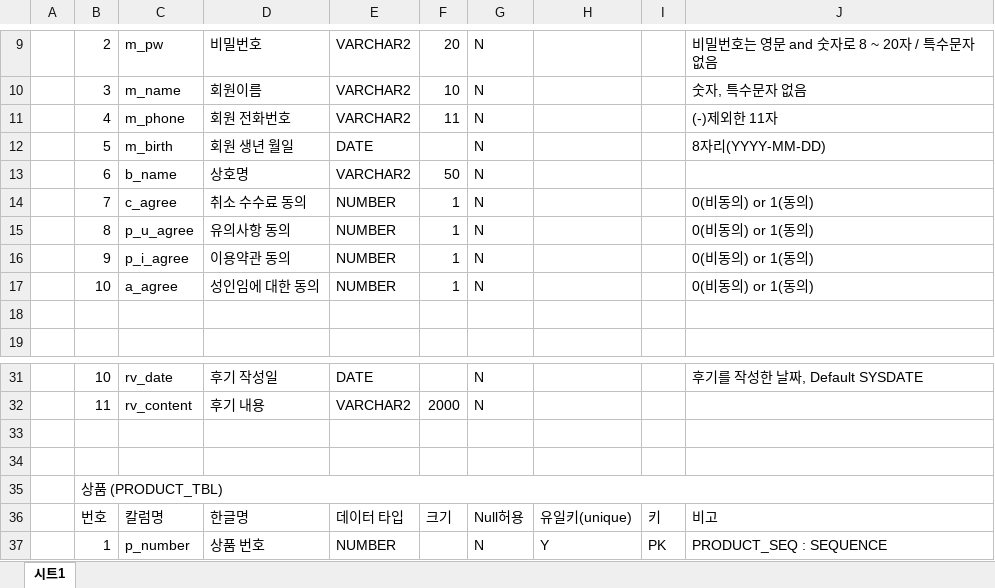
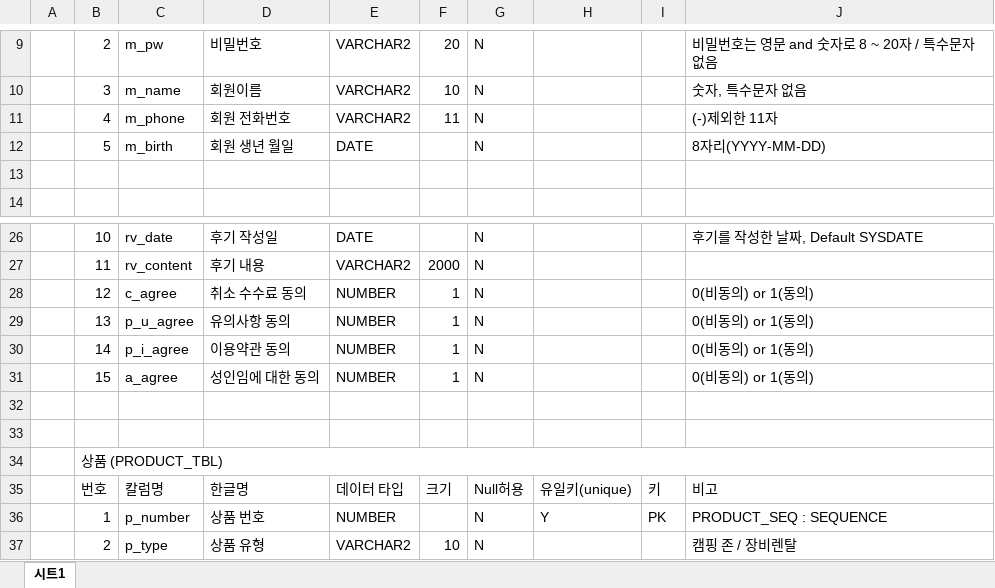
Before and after one commit to seoulsudal/CamFlexProject, an Excel workbook: 프로젝트 산출물/5. 테이블명세서/캠플렉스 테이블 명세서.xlsx, sheet 시트1, drawn as a sheet; only a part is shown, gaps mark what is left out; the shorter side is filled out with more unchanged rows; values as stored, in another font and other column widths than the file's, no cell formats; removed rows and columns are numbered as before the commit, all else as after; the diff names each change by its address in the sheet, - before the commit and + after, or states it on an @@ line.

Commit message:
테이블 수정

```diff
--- a/프로젝트 산출물/5. 테이블명세서/캠플렉스 테이블 명세서.xlsx (sheet 시트1)
+++ b/프로젝트 산출물/5. 테이블명세서/캠플렉스 테이블 명세서.xlsx (sheet 시트1)
-row 13:  | 6 | b_name | 상호명 | VARCHAR2 | 50 | N
-row 14:  | 7 | c_agree | 취소 수수료 동의 | NUMBER | 1 | N |  |  | 0(비동의) or 1(동의)
-row 15:  | 8 | p_u_agree | 유의사항 동의 | NUMBER | 1 | N |  |  | 0(비동의) or 1(동의)
-row 16:  | 9 | p_i_agree | 이용약관 동의 | NUMBER | 1 | N |  |  | 0(비동의) or 1(동의)
-row 17:  | 10 | a_agree | 성인임에 대한 동의 | NUMBER | 1 | N |  |  | 0(비동의) or 1(동의)
+row 28:  | 12 | c_agree | 취소 수수료 동의 | NUMBER | 1 | N |  |  | 0(비동의) or 1(동의)
+row 29:  | 13 | p_u_agree | 유의사항 동의 | NUMBER | 1 | N |  |  | 0(비동의) or 1(동의)
+row 30:  | 14 | p_i_agree | 이용약관 동의 | NUMBER | 1 | N |  |  | 0(비동의) or 1(동의)
+row 31:  | 15 | a_agree | 성인임에 대한 동의 | NUMBER | 1 | N |  |  | 0(비동의) or 1(동의)
```
Also changed, not shown: cell formats.
